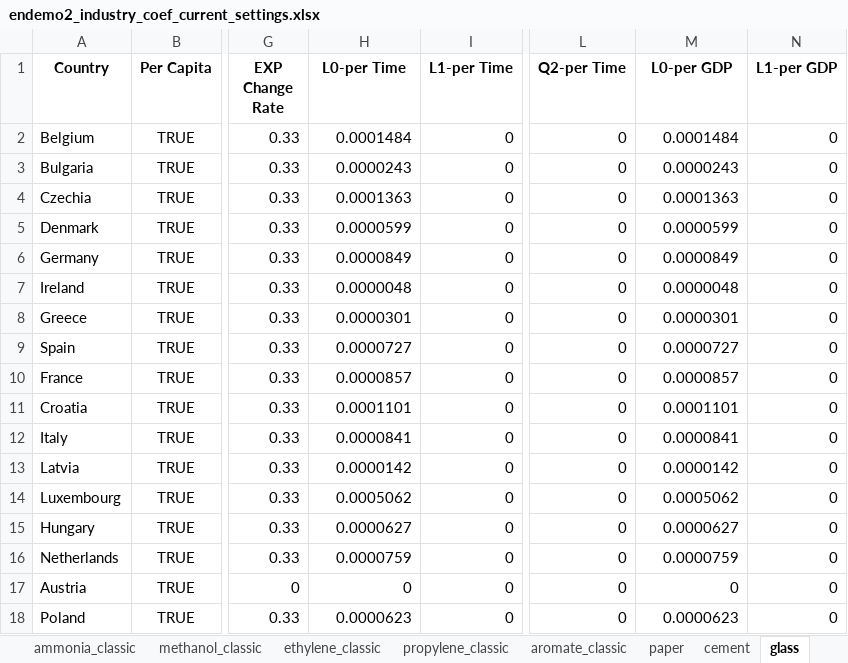
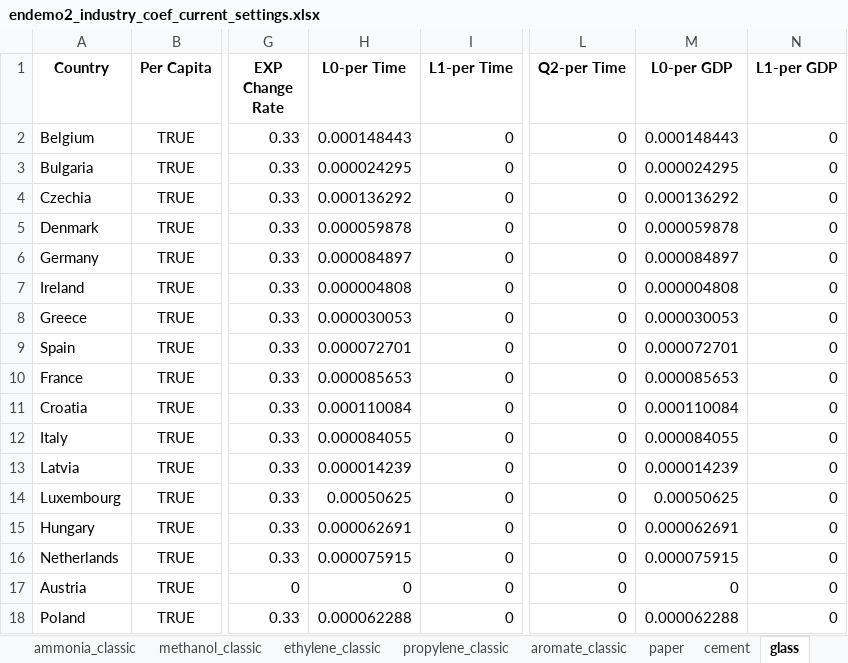
Before and after one commit to chrylt/endemo-v2.0.0-Alpha, an Excel workbook: output/endemo2_industry_coef_current_settings.xlsx, sheet glass, drawn as a sheet; only a part is shown, gaps mark what is left out; values as stored, in another font and other column widths than the file's, no borders; the diff covers the shown part only; the diff names each change by its address in the sheet, - before the commit and + after, or states it on an @@ line.

```diff
--- a/output/endemo2_industry_coef_current_settings.xlsx (sheet glass)
+++ b/output/endemo2_industry_coef_current_settings.xlsx (sheet glass)
-H2 (L0-per Time): 0.0001484
+H2 (L0-per Time): 0.000148443
-M2 (L0-per GDP): 0.0001484
+M2 (L0-per GDP): 0.000148443
-H3 (L0-per Time): 0.0000243
+H3 (L0-per Time): 0.000024295
-M3 (L0-per GDP): 0.0000243
+M3 (L0-per GDP): 0.000024295
-H4 (L0-per Time): 0.0001363
+H4 (L0-per Time): 0.000136292
-M4 (L0-per GDP): 0.0001363
+M4 (L0-per GDP): 0.000136292
-H5 (L0-per Time): 0.0000599
+H5 (L0-per Time): 0.000059878
-M5 (L0-per GDP): 0.0000599
+M5 (L0-per GDP): 0.000059878
-H6 (L0-per Time): 0.0000849
+H6 (L0-per Time): 0.000084897
-M6 (L0-per GDP): 0.0000849
+M6 (L0-per GDP): 0.000084897
-H7 (L0-per Time): 0.0000048
+H7 (L0-per Time): 0.000004808
-M7 (L0-per GDP): 0.0000048
+M7 (L0-per GDP): 0.000004808
-H8 (L0-per Time): 0.0000301
+H8 (L0-per Time): 0.000030053
-M8 (L0-per GDP): 0.0000301
+M8 (L0-per GDP): 0.000030053
-H9 (L0-per Time): 0.0000727
+H9 (L0-per Time): 0.000072701
-M9 (L0-per GDP): 0.0000727
+M9 (L0-per GDP): 0.000072701
-H10 (L0-per Time): 0.0000857
+H10 (L0-per Time): 0.000085653
-M10 (L0-per GDP): 0.0000857
+M10 (L0-per GDP): 0.000085653
-H11 (L0-per Time): 0.0001101
+H11 (L0-per Time): 0.000110084
-M11 (L0-per GDP): 0.0001101
+M11 (L0-per GDP): 0.000110084
-H12 (L0-per Time): 0.0000841
+H12 (L0-per Time): 0.000084055
-M12 (L0-per GDP): 0.0000841
+M12 (L0-per GDP): 0.000084055
-H13 (L0-per Time): 0.0000142
+H13 (L0-per Time): 0.000014239
-M13 (L0-per GDP): 0.0000142
+M13 (L0-per GDP): 0.000014239
-H14 (L0-per Time): 0.0005062
+H14 (L0-per Time): 0.00050625
-M14 (L0-per GDP): 0.0005062
+M14 (L0-per GDP): 0.00050625
-H15 (L0-per Time): 0.0000627
+H15 (L0-per Time): 0.000062691
-M15 (L0-per GDP): 0.0000627
+M15 (L0-per GDP): 0.000062691
-H16 (L0-per Time): 0.0000759
+H16 (L0-per Time): 0.000075915
-M16 (L0-per GDP): 0.0000759
+M16 (L0-per GDP): 0.000075915
-H18 (L0-per Time): 0.0000623
+H18 (L0-per Time): 0.000062288
-M18 (L0-per GDP): 0.0000623
+M18 (L0-per GDP): 0.000062288
```
Also changed, not shown: 20 edited cells elsewhere in this sheet, sheet cement, sheet paper, sheet steel_sec, sheet steel_prim, sheet chlorine, sheet alu_prim, 8 more sheets, output/endemo2_amount_prognosis.xlsx, output/endemo2_demand_projections.xlsx, 45 other files.
